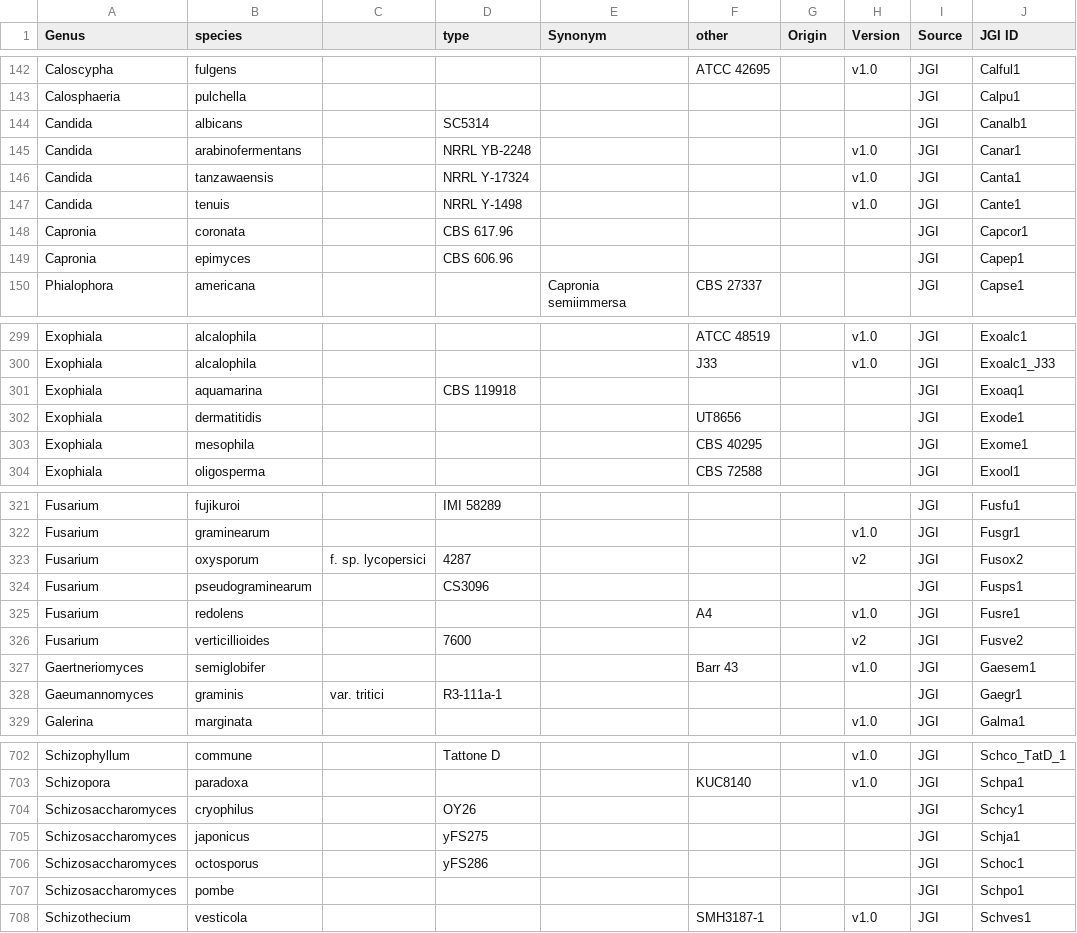
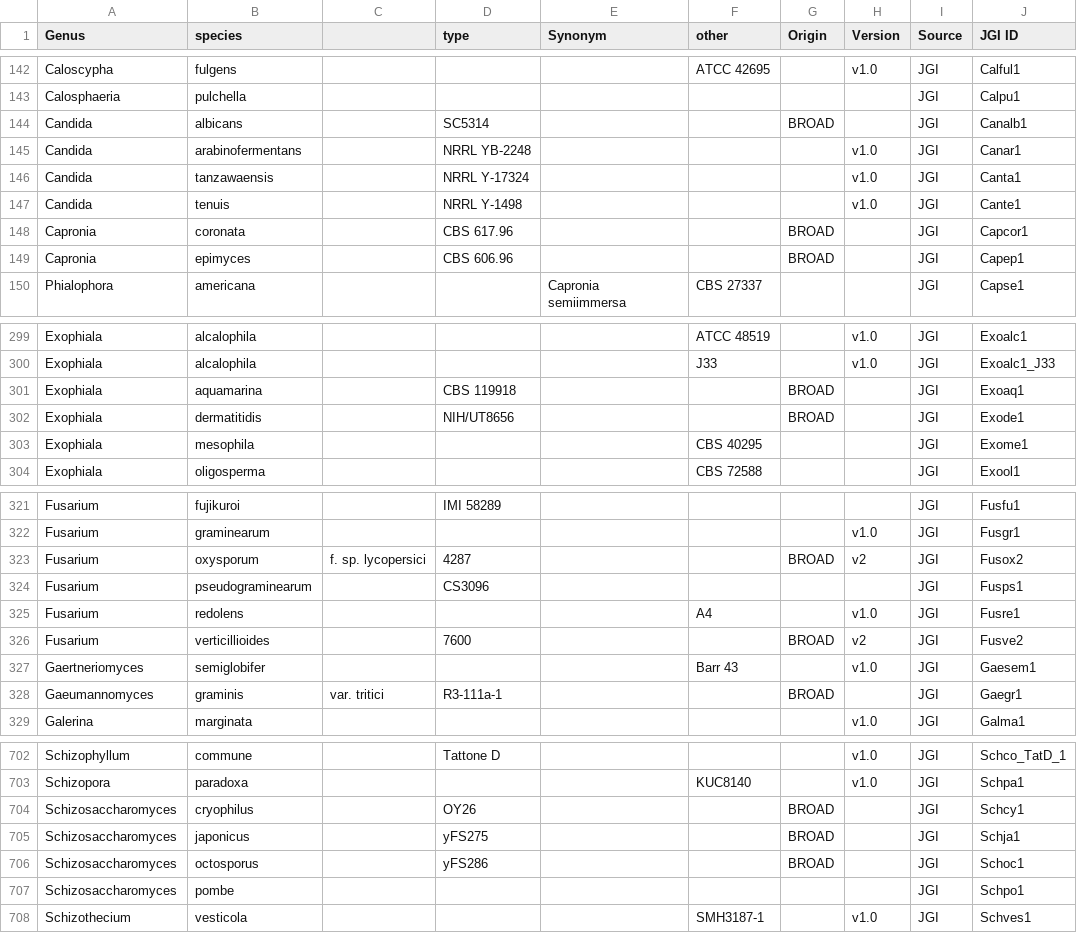
Before and after one commit to guyleonard/orchardDB, a CSV file: fungi_jgi.csv, drawn as a sheet; only a part is shown, gaps mark what is left out; the diff covers the shown part only; the diff names each change by its address in the sheet, - before the commit and + after, or states it on an @@ line.

```diff
--- a/fungi_jgi.csv
+++ b/fungi_jgi.csv
-G144 (Origin): (empty)
+G144 (Origin): BROAD
-G148:G149 (Origin): (empty)
+G148:G149 (Origin): BROAD
-G301:G302 (Origin): (empty)
+G301:G302 (Origin): BROAD
-D302 (type): (empty)
+D302 (type): NIH/UT8656
-F302 (other): UT8656
+F302 (other): (empty)
-G323 (Origin): (empty)
+G323 (Origin): BROAD
-G326 (Origin): (empty)
+G326 (Origin): BROAD
-G328 (Origin): (empty)
+G328 (Origin): BROAD
-G704:G706 (Origin): (empty)
+G704:G706 (Origin): BROAD
```
Also changed, not shown: 22 edited cells elsewhere in this file, fungi_ensembl.csv, fungi_other.csv.
